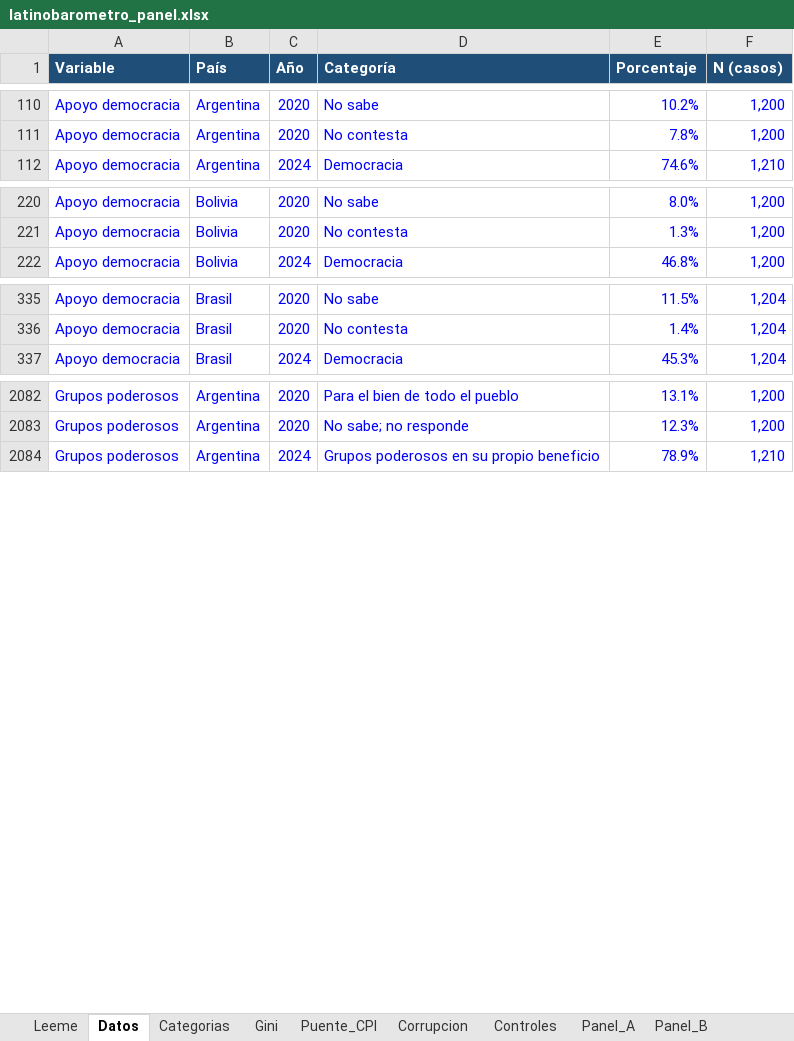
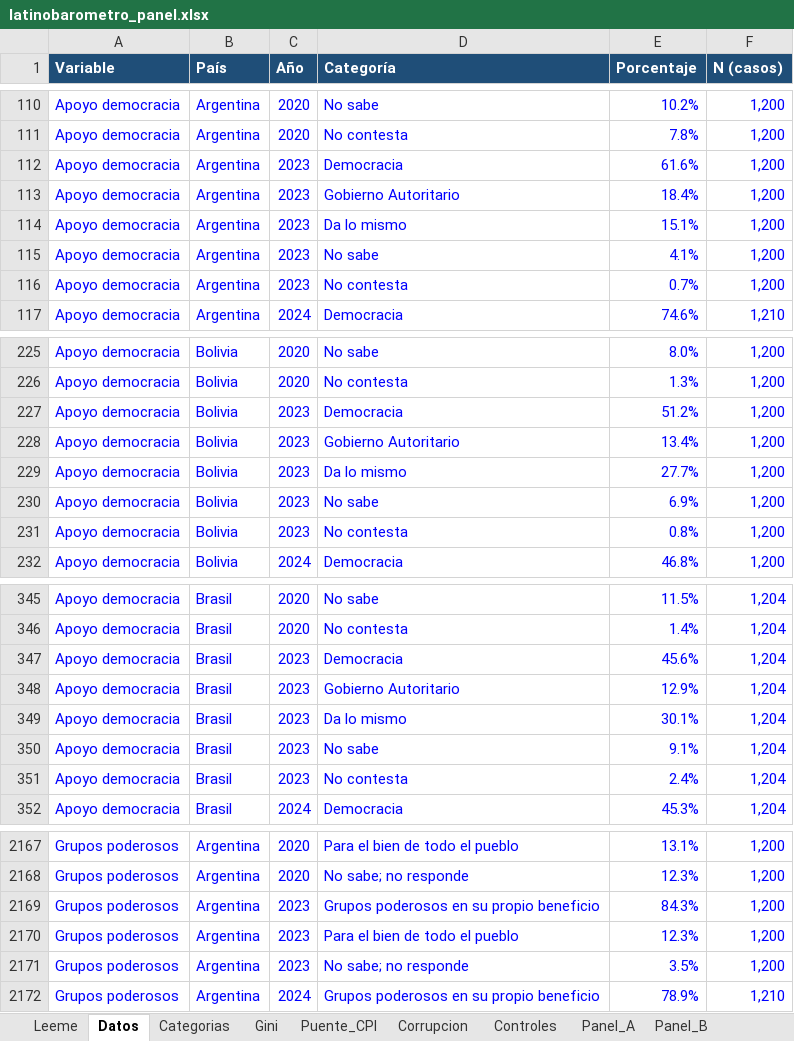
Before and after one commit to eantoniozapata/claudia, an Excel workbook: excel/latinobarometro_panel.xlsx, sheet Datos, drawn as a sheet; only a part is shown, gaps mark what is left out; values as stored, in another font and other column widths than the file's, no borders; the diff covers the shown part only; the diff names each change by its address in the sheet, - before the commit and + after, or states it on an @@ line.

```diff
--- a/excel/latinobarometro_panel.xlsx (sheet Datos)
+++ b/excel/latinobarometro_panel.xlsx (sheet Datos)
+row 112: Apoyo democracia | Argentina | 2023 | Democracia | 61.6% | 1,200
+row 113: Apoyo democracia | Argentina | 2023 | Gobierno Autoritario | 18.4% | 1,200
+row 114: Apoyo democracia | Argentina | 2023 | Da lo mismo | 15.1% | 1,200
+row 115: Apoyo democracia | Argentina | 2023 | No sabe | 4.1% | 1,200
+row 116: Apoyo democracia | Argentina | 2023 | No contesta | 0.7% | 1,200
+row 227: Apoyo democracia | Bolivia | 2023 | Democracia | 51.2% | 1,200
+row 228: Apoyo democracia | Bolivia | 2023 | Gobierno Autoritario | 13.4% | 1,200
+row 229: Apoyo democracia | Bolivia | 2023 | Da lo mismo | 27.7% | 1,200
+row 230: Apoyo democracia | Bolivia | 2023 | No sabe | 6.9% | 1,200
+row 231: Apoyo democracia | Bolivia | 2023 | No contesta | 0.8% | 1,200
+row 347: Apoyo democracia | Brasil | 2023 | Democracia | 45.6% | 1,204
+row 348: Apoyo democracia | Brasil | 2023 | Gobierno Autoritario | 12.9% | 1,204
+row 349: Apoyo democracia | Brasil | 2023 | Da lo mismo | 30.1% | 1,204
+row 350: Apoyo democracia | Brasil | 2023 | No sabe | 9.1% | 1,204
+row 351: Apoyo democracia | Brasil | 2023 | No contesta | 2.4% | 1,204
+row 2169: Grupos poderosos | Argentina | 2023 | Grupos poderosos en su propio beneficio | 84.3% | 1,200
+row 2170: Grupos poderosos | Argentina | 2023 | Para el bien de todo el pueblo | 12.3% | 1,200
+row 2171: Grupos poderosos | Argentina | 2023 | No sabe; no responde | 3.5% | 1,200
```
Also changed, not shown: 118 added rows elsewhere in this sheet, sheet Gini, sheet Corrupcion, sheet Controles, sheet Panel_A, sheet Panel_B, sheet Categorias, 1 more sheet, 4 other files.
